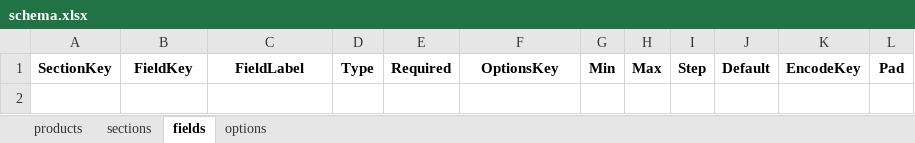
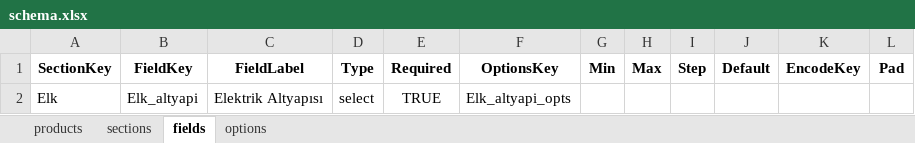
Before and after one commit to hsnylmz1837/uzun_kod_olustur_v4, an Excel workbook: data/schema.xlsx, sheet fields, drawn as a sheet; values as stored, in another font and other column widths than the file's, no borders; the diff names each change by its address in the sheet, - before the commit and + after, or states it on an @@ line.

```diff
--- a/data/schema.xlsx (sheet fields)
+++ b/data/schema.xlsx (sheet fields)
+row 2: Elk | Elk_altyapi | Elektrik Altyapısı | select | TRUE | Elk_altyapi_opts
```
Also changed, not shown: sheet options.
